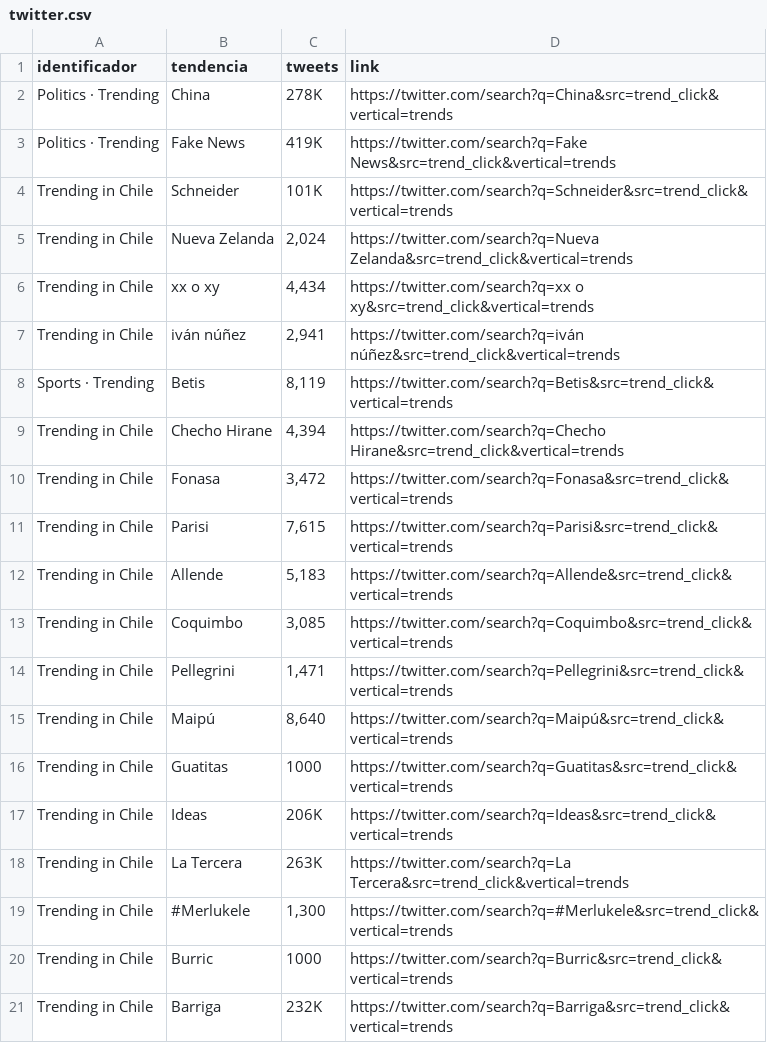
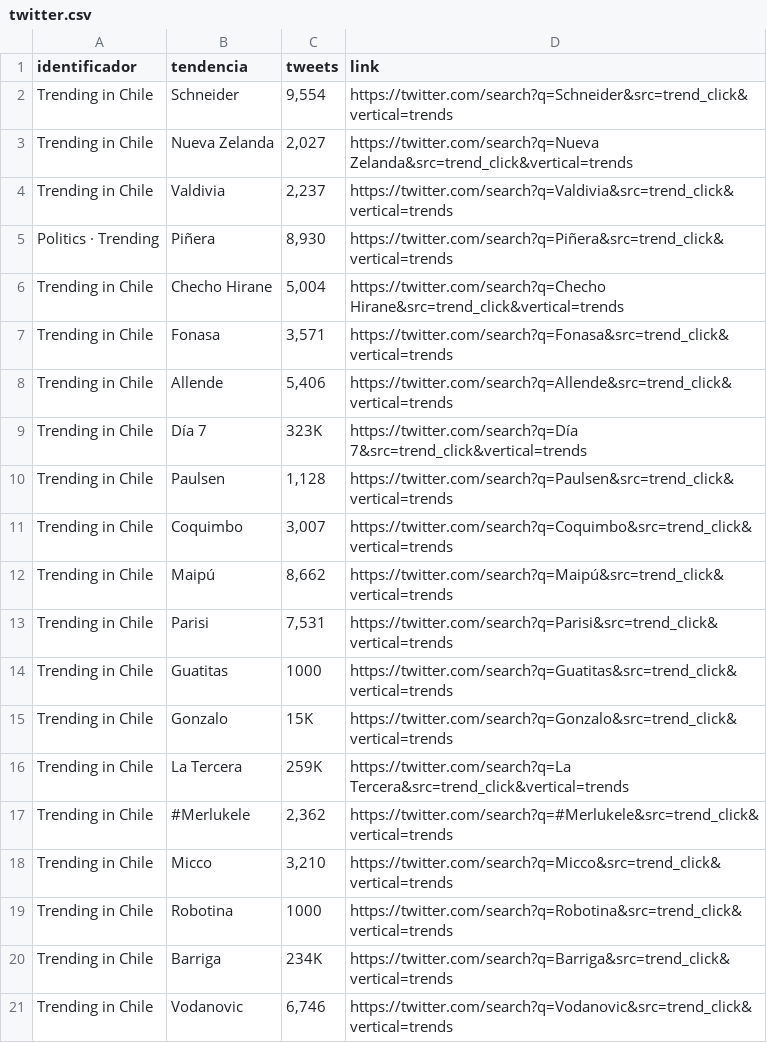
Before and after one commit to cristian-data-science/social_spider_app, a CSV file: resultados/twitter.csv, drawn as a sheet.

Commit message:
results update

```diff
--- a/resultados/twitter.csv
+++ b/resultados/twitter.csv
@@ -1,21 +1,21 @@
 identificador,tendencia,tweets,link
-Politics · Trending,China,278K,https://twitter.com/search?q=China&src=trend_click&vertical=trends
-Politics · Trending,Fake News,419K,https://twitter.com/search?q=Fake News&src=trend_click&vertical=trends
-Trending in Chile,Schneider,101K,https://twitter.com/search?q=Schneider&src=trend_click&vertical=trends
-Trending in Chile,Nueva Zelanda,"2,024",https://twitter.com/search?q=Nueva Zelanda&src=trend_click&vertical=trends
-Trending in Chile,xx o xy,"4,434",https://twitter.com/search?q=xx o xy&src=trend_click&vertical=trends
-Trending in Chile,iván núñez,"2,941",https://twitter.com/search?q=iván núñez&src=trend_click&vertical=trends
-Sports · Trending,Betis,"8,119",https://twitter.com/search?q=Betis&src=trend_click&vertical=trends
-Trending in Chile,Checho Hirane,"4,394",https://twitter.com/search?q=Checho Hirane&src=trend_click&vertical=trends
-Trending in Chile,Fonasa,"3,472",https://twitter.com/search?q=Fonasa&src=trend_click&vertical=trends
-Trending in Chile,Parisi,"7,615",https://twitter.com/search?q=Parisi&src=trend_click&vertical=trends
-Trending in Chile,Allende,"5,183",https://twitter.com/search?q=Allende&src=trend_click&vertical=trends
-Trending in Chile,Coquimbo,"3,085",https://twitter.com/search?q=Coquimbo&src=trend_click&vertical=trends
-Trending in Chile,Pellegrini,"1,471",https://twitter.com/search?q=Pellegrini&src=trend_click&vertical=trends
-Trending in Chile,Maipú,"8,640",https://twitter.com/search?q=Maipú&src=trend_click&vertical=trends
+Trending in Chile,Schneider,"9,554",https://twitter.com/search?q=Schneider&src=trend_click&vertical=trends
+Trending in Chile,Nueva Zelanda,"2,027",https://twitter.com/search?q=Nueva Zelanda&src=trend_click&vertical=trends
+Trending in Chile,Valdivia,"2,237",https://twitter.com/search?q=Valdivia&src=trend_click&vertical=trends
+Politics · Trending,Piñera,"8,930",https://twitter.com/search?q=Piñera&src=trend_click&vertical=trends
+Trending in Chile,Checho Hirane,"5,004",https://twitter.com/search?q=Checho Hirane&src=trend_click&vertical=trends
+Trending in Chile,Fonasa,"3,571",https://twitter.com/search?q=Fonasa&src=trend_click&vertical=trends
+Trending in Chile,Allende,"5,406",https://twitter.com/search?q=Allende&src=trend_click&vertical=trends
+Trending in Chile,Día 7,323K,https://twitter.com/search?q=Día 7&src=trend_click&vertical=trends
+Trending in Chile,Paulsen,"1,128",https://twitter.com/search?q=Paulsen&src=trend_click&vertical=trends
+Trending in Chile,Coquimbo,"3,007",https://twitter.com/search?q=Coquimbo&src=trend_click&vertical=trends
+Trending in Chile,Maipú,"8,662",https://twitter.com/search?q=Maipú&src=trend_click&vertical=trends
+Trending in Chile,Parisi,"7,531",https://twitter.com/search?q=Parisi&src=trend_click&vertical=trends
 Trending in Chile,Guatitas,1000,https://twitter.com/search?q=Guatitas&src=trend_click&vertical=trends
-Trending in Chile,Ideas,206K,https://twitter.com/search?q=Ideas&src=trend_click&vertical=trends
-Trending in Chile,La Tercera,263K,https://twitter.com/search?q=La Tercera&src=trend_click&vertical=trends
-Trending in Chile,#Merlukele,"1,300",https://twitter.com/search?q=#Merlukele&src=trend_click&vertical=trends
-Trending in Chile,Burric,1000,https://twitter.com/search?q=Burric&src=trend_click&vertical=trends
-Trending in Chile,Barriga,232K,https://twitter.com/search?q=Barriga&src=trend_click&vertical=trends
+Trending in Chile,Gonzalo,15K,https://twitter.com/search?q=Gonzalo&src=trend_click&vertical=trends
+Trending in Chile,La Tercera,259K,https://twitter.com/search?q=La Tercera&src=trend_click&vertical=trends
+Trending in Chile,#Merlukele,"2,362",https://twitter.com/search?q=#Merlukele&src=trend_click&vertical=trends
+Trending in Chile,Micco,"3,210",https://twitter.com/search?q=Micco&src=trend_click&vertical=trends
+Trending in Chile,Robotina,1000,https://twitter.com/search?q=Robotina&src=trend_click&vertical=trends
+Trending in Chile,Barriga,234K,https://twitter.com/search?q=Barriga&src=trend_click&vertical=trends
+Trending in Chile,Vodanovic,"6,746",https://twitter.com/search?q=Vodanovic&src=trend_click&vertical=trends
```
